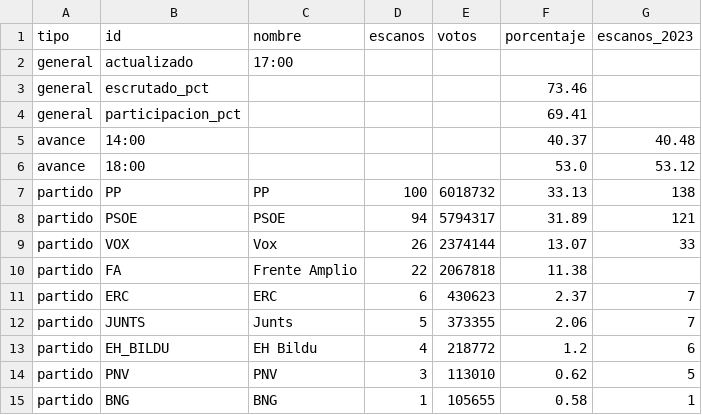
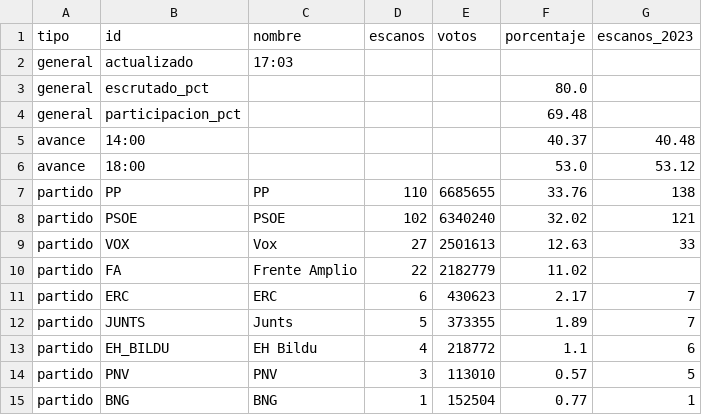
Before and after one commit to nachorojo/elecciones, a CSV file: web/data/pantallas_29n.csv, drawn as a sheet.

```diff
--- a/web/data/pantallas_29n.csv
+++ b/web/data/pantallas_29n.csv
@@ -1,15 +1,15 @@
 tipo;id;nombre;escanos;votos;porcentaje;escanos_2023
-general;actualizado;17:00;;;;
-general;escrutado_pct;;;;73.46;
-general;participacion_pct;;;;69.41;
+general;actualizado;17:03;;;;
+general;escrutado_pct;;;;80.0;
+general;participacion_pct;;;;69.48;
 avance;14:00;;;;40.37;40.48
 avance;18:00;;;;53.0;53.12
-partido;PP;PP;100;6018732;33.13;138
-partido;PSOE;PSOE;94;5794317;31.89;121
-partido;VOX;Vox;26;2374144;13.07;33
-partido;FA;Frente Amplio;22;2067818;11.38;
-partido;ERC;ERC;6;430623;2.37;7
-partido;JUNTS;Junts;5;373355;2.06;7
-partido;EH_BILDU;EH Bildu;4;218772;1.2;6
-partido;PNV;PNV;3;113010;0.62;5
-partido;BNG;BNG;1;105655;0.58;1
+partido;PP;PP;110;6685655;33.76;138
+partido;PSOE;PSOE;102;6340240;32.02;121
+partido;VOX;Vox;27;2501613;12.63;33
+partido;FA;Frente Amplio;22;2182779;11.02;
+partido;ERC;ERC;6;430623;2.17;7
+partido;JUNTS;Junts;5;373355;1.89;7
+partido;EH_BILDU;EH Bildu;4;218772;1.1;6
+partido;PNV;PNV;3;113010;0.57;5
+partido;BNG;BNG;1;152504;0.77;1
```
Also changed, not shown: 3 other files.
